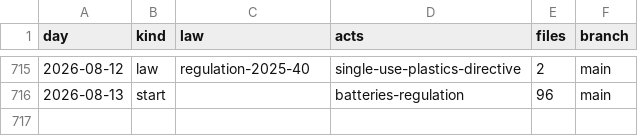
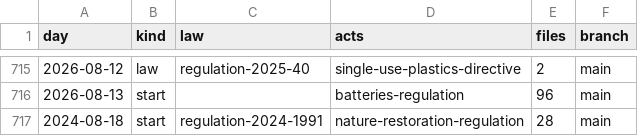
Before and after one commit to lexifina/european-union-law, a CSV file: data/commits.csv, drawn as a sheet; only a part is shown, gaps mark what is left out.

Commit message:
Documentation, tables, tools and REPRODUCE.md
Appended 1 commits to 27ea6f1cb7eb; corpus sha256 1ad6b4a0135fdcfe2b99b222655d42508343502a2dbdcbc909e8ae3e1604d098, data retrieved 2026-11-02.

```diff
--- a/data/commits.csv
+++ b/data/commits.csv
@@ -716 +716,2 @@ day,kind,law,acts,files,branch
 2026-08-13,start,,batteries-regulation,96,main
+2024-08-18,start,regulation-2024-1991,nature-restoration-regulation,28,main
```
Also changed, not shown: data/laws.csv, 6 other files.
